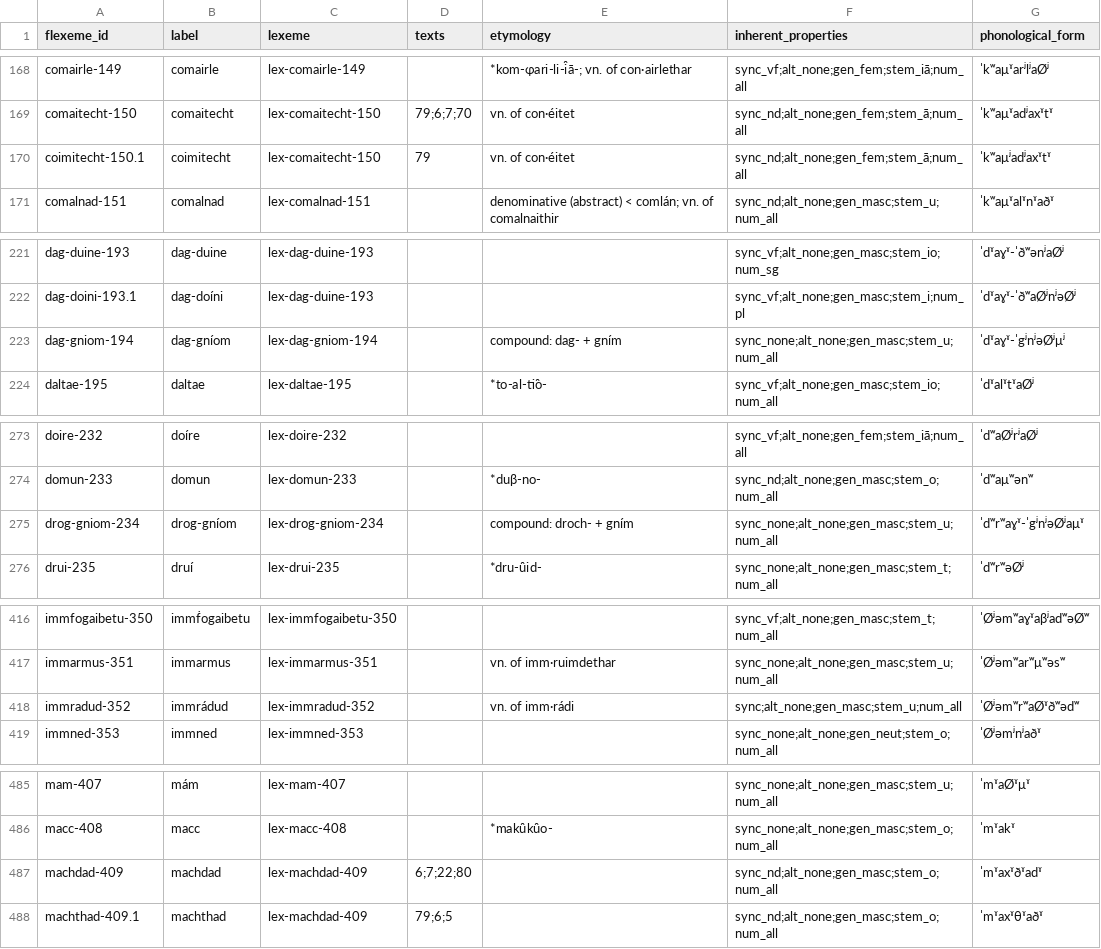
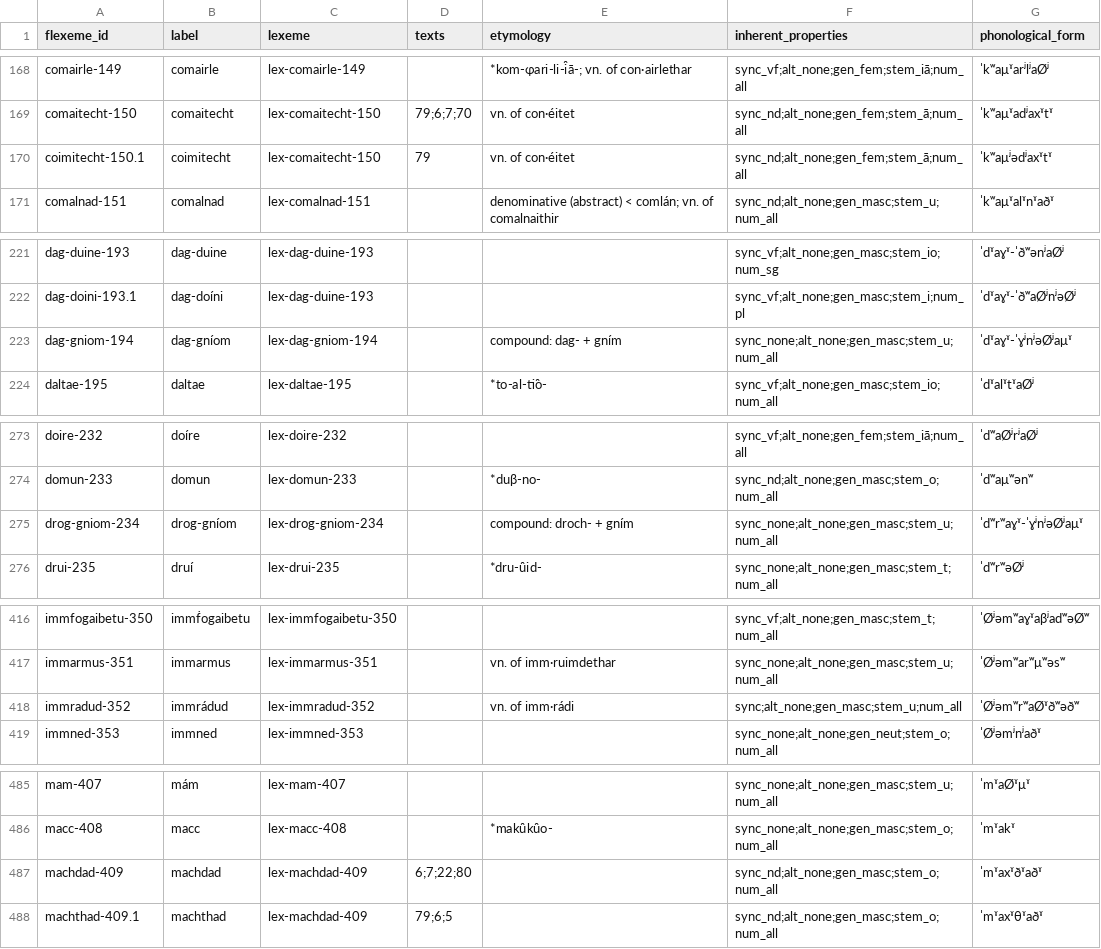
Before and after one commit to cormacanderson/Goidelex, a CSV file: flexemes.csv, drawn as a sheet; only a part is shown, gaps mark what is left out; the diff covers the shown part only.

Commit message:
Update flexemes.csv

```diff
--- a/flexemes.csv
+++ b/flexemes.csv
@@ -169,3 +169,3 @@ comairle-149,comairle,lex-comairle-149,,*kom-φari-li-i̯ā-; vn. of con·airlet
 comaitecht-150,comaitecht,lex-comaitecht-150,79;6;7;70,vn. of con·éitet,sync_nd;alt_none;gen_fem;stem_ā;num_all,ˈkʷaμˠadʲaxˠtˠ
-coimitecht-150.1,coimitecht,lex-comaitecht-150,79,vn. of con·éitet,sync_nd;alt_none;gen_fem;stem_ā;num_all,ˈkʷaμʲadʲaxˠtˠ
+coimitecht-150.1,coimitecht,lex-comaitecht-150,79,vn. of con·éitet,sync_nd;alt_none;gen_fem;stem_ā;num_all,ˈkʷaμʲədʲaxˠtˠ
 comalnad-151,comalnad,lex-comalnad-151,,denominative (abstract) < comlán; vn. of comalnaithir,sync_nd;alt_none;gen_masc;stem_u;num_all,ˈkʷaμˠalˠnˠaðˠ
@@ -222,3 +222,3 @@ dag-duine-193,dag-duine,lex-dag-duine-193,,,sync_vf;alt_none;gen_masc;stem_io;nu
 dag-doini-193.1,dag-doíni,lex-dag-duine-193,,,sync_vf;alt_none;gen_masc;stem_i;num_pl,ˈdˠaɣˠ-ˈðʷaØʲnʲəØʲ
-dag-gniom-194,dag-gníom,lex-dag-gniom-194,,compound: dag- + gním,sync_none;alt_none;gen_masc;stem_u;num_all,ˈdˠaɣˠ-ˈgʲnʲəØʲμʲ
+dag-gniom-194,dag-gníom,lex-dag-gniom-194,,compound: dag- + gním,sync_none;alt_none;gen_masc;stem_u;num_all,ˈdˠaɣˠ-ˈɣʲnʲəØʲaμˠ
 daltae-195,daltae,lex-daltae-195,,*to-al-ti̯o-,sync_vf;alt_none;gen_masc;stem_io;num_all,ˈdˠalˠtˠaØʲ
@@ -274,3 +274,3 @@ doire-232,doíre,lex-doire-232,,,sync_vf;alt_none;gen_fem;stem_iā;num_all,ˈdʷ
 domun-233,domun,lex-domun-233,,*duβ-no-,sync_nd;alt_none;gen_masc;stem_o;num_all,ˈdʷaμʷənʷ
-drog-gniom-234,drog-gníom,lex-drog-gniom-234,,compound: droch- + gním,sync_none;alt_none;gen_masc;stem_u;num_all,ˈdʷrʷaɣˠ-ˈgʲnʲəØʲaμˠ
+drog-gniom-234,drog-gníom,lex-drog-gniom-234,,compound: droch- + gním,sync_none;alt_none;gen_masc;stem_u;num_all,ˈdʷrʷaɣˠ-ˈɣʲnʲəØʲaμˠ
 drui-235,druí,lex-drui-235,,*dru-u̯id-,sync_none;alt_none;gen_masc;stem_t;num_all,ˈdʷrʷəØʲ
@@ -417,3 +417,3 @@ immfogaibetu-350,immḟogaibetu,lex-immfogaibetu-350,,,sync_vf;alt_none;gen_masc
 immarmus-351,immarmus,lex-immarmus-351,,vn. of imm·ruimdethar,sync_none;alt_none;gen_masc;stem_u;num_all,ˈØʲəmʷarʷμʷəsʷ
-immradud-352,immrádud,lex-immradud-352,,vn. of imm·rádi,sync;alt_none;gen_masc;stem_u;num_all,ˈØʲəmʷrʷaØˠðʷədʷ
+immradud-352,immrádud,lex-immradud-352,,vn. of imm·rádi,sync;alt_none;gen_masc;stem_u;num_all,ˈØʲəmʷrʷaØˠðʷəðʷ
 immned-353,immned,lex-immned-353,,,sync_none;alt_none;gen_neut;stem_o;num_all,ˈØʲəmʲnʲaðˠ
@@ -486,3 +486,3 @@ mam-407,mám,lex-mam-407,,,sync_none;alt_none;gen_masc;stem_u;num_all,ˈmˠaØˠ
 macc-408,macc,lex-macc-408,,*maku̯ku̯o-,sync_none;alt_none;gen_masc;stem_o;num_all,ˈmˠakˠ
-machdad-409,machdad,lex-machdad-409,6;7;22;80,,sync_nd;alt_none;gen_masc;stem_o;num_all,ˈmˠaxˠðˠadˠ
+machdad-409,machdad,lex-machdad-409,6;7;22;80,,sync_nd;alt_none;gen_masc;stem_o;num_all,ˈmˠaxˠðˠaðˠ
 machthad-409.1,machthad,lex-machdad-409,79;6;5,,sync_nd;alt_none;gen_masc;stem_o;num_all,ˈmˠaxˠθˠaðˠ
```
Also changed, not shown: 1 edited cell elsewhere in this file.
